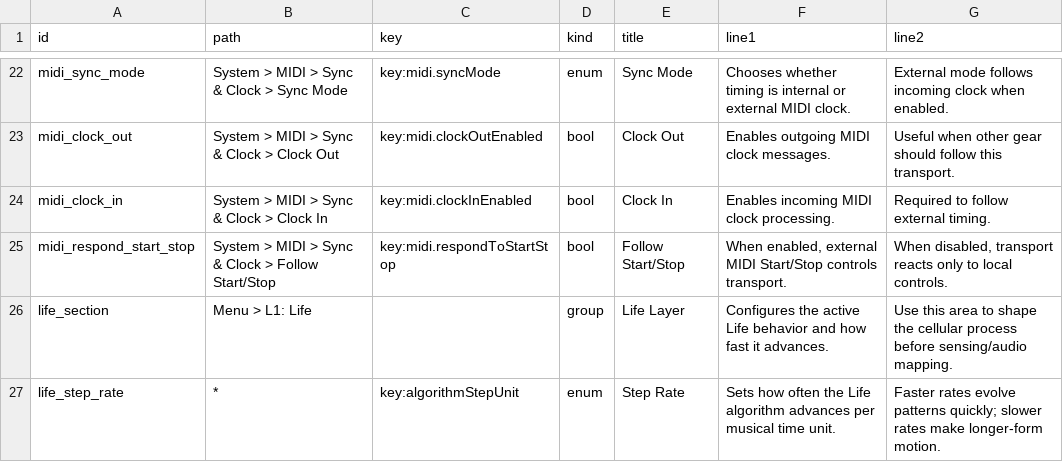
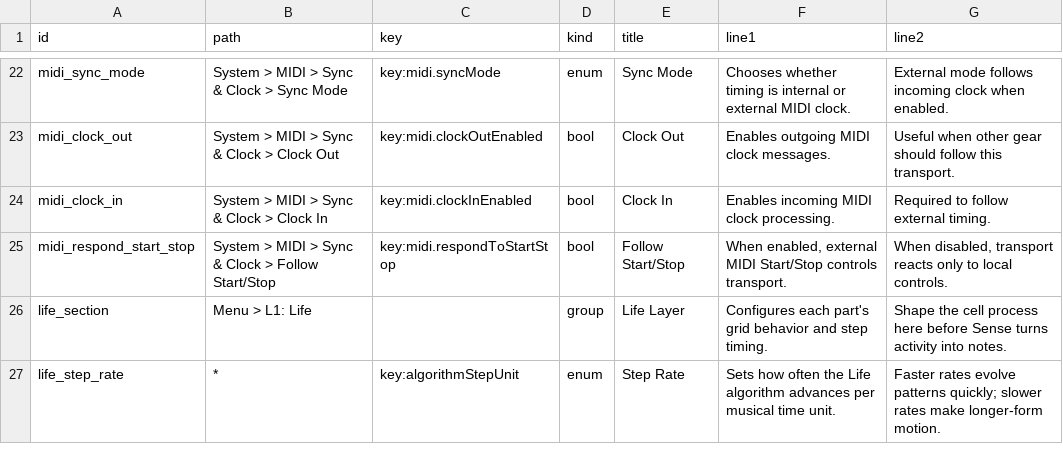
Before and after one commit to nexxyz/octessera, a TSV file: resources/menu-help-texts.tsv, drawn as a sheet; only a part is shown, gaps mark what is left out; the diff covers the shown part only.

```diff
--- a/resources/menu-help-texts.tsv
+++ b/resources/menu-help-texts.tsv
@@ -25,3 +25,3 @@ midi_clock_in	System > MIDI > Sync & Clock > Clock In	key:midi.clockInEnabled	bo
 midi_respond_start_stop	System > MIDI > Sync & Clock > Follow Start/Stop	key:midi.respondToStartStop	bool	Follow Start/Stop	When enabled, external MIDI Start/Stop controls transport.	When disabled, transport reacts only to local controls.
-life_section	Menu > L1: Life		group	Life Layer	Configures the active Life behavior and how fast it advances.	Use this area to shape the cellular process before sensing/audio mapping.
+life_section	Menu > L1: Life		group	Life Layer	Configures each part's grid behavior and step timing.	Shape the cell process here before Sense turns activity into notes.
 life_step_rate	*	key:algorithmStepUnit	enum	Step Rate	Sets how often the Life algorithm advances per musical time unit.	Faster rates evolve patterns quickly; slower rates make longer-form motion.
```
Also changed, not shown: 40 edited cells elsewhere in this file, 32 other files.
